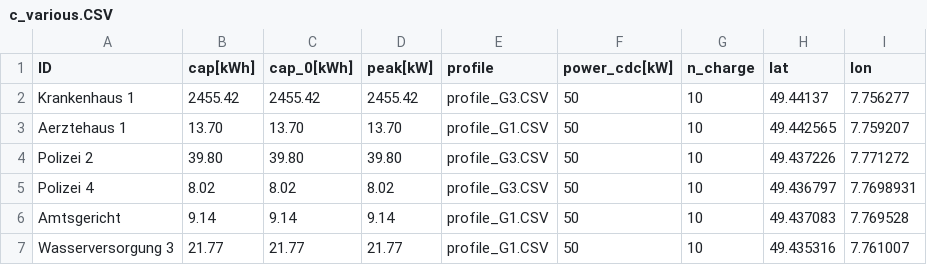
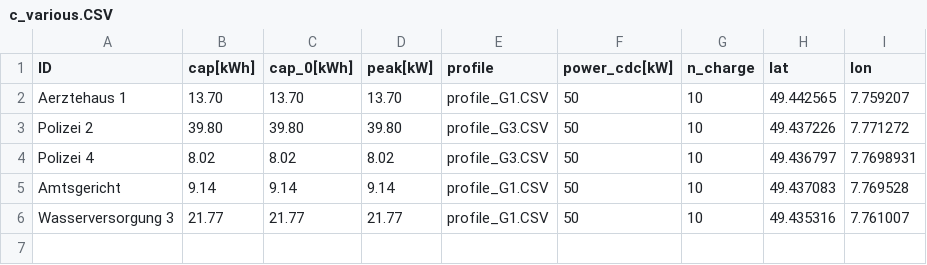
Before and after one commit to PhilippBrendel/bevrp, a CSV file: data/20201222_SimulationKL_CSV/c_various.CSV, drawn as a sheet.

Commit message:
reorganized data, updated config

```diff
--- a/data/20201222_SimulationKL_CSV/c_various.CSV
+++ b/data/20201222_SimulationKL_CSV/c_various.CSV
@@ -1,3 +1,2 @@
 ID,cap[kWh],cap_0[kWh],peak[kW],profile,power_cdc[kW],n_charge,lat,lon
-Krankenhaus 1,2455.42,2455.42,2455.42,profile_G3.CSV,50,10,49.44137,7.756277
 Aerztehaus 1,13.70,13.70,13.70,profile_G1.CSV,50,10,49.442565,7.759207
```
Also changed, not shown: data/20201222_SimulationKL_CSV/c_mobile_radio.csv, data/20201222_SimulationKL_CSV/o_crossings_KL.csv, 16 other files.
